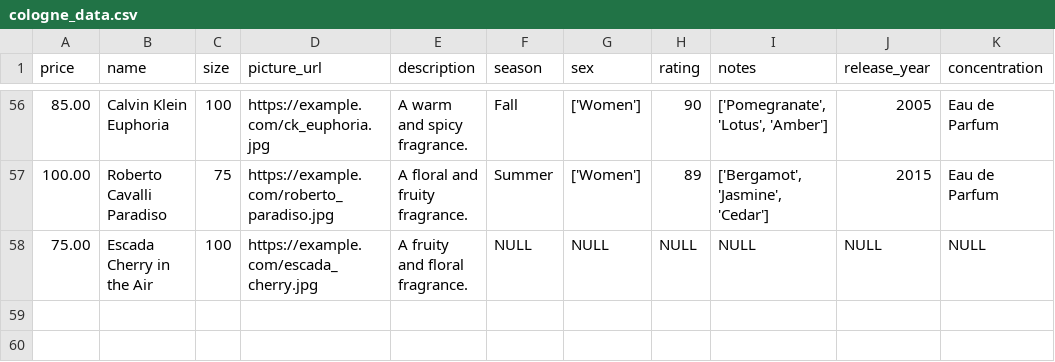
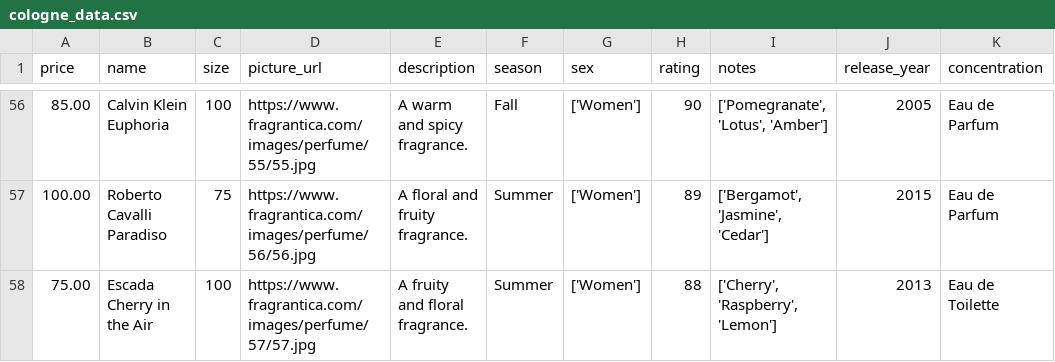
Before and after one commit to SillySerpent/NZ_decants, a CSV file: webpage/adapters/data/cologne_data.csv, drawn as a sheet; only a part is shown, gaps mark what is left out; the diff covers the shown part only.

```diff
--- a/webpage/adapters/data/cologne_data.csv
+++ b/webpage/adapters/data/cologne_data.csv
@@ -56,3 +56,3 @@ price,name,size,picture_url,description,season,sex,rating,notes,release_year,con
-85.00,Calvin Klein Euphoria,100,https://example.com/ck_euphoria.jpg,A warm and spicy fragrance.,Fall,['Women'],90,"['Pomegranate', 'Lotus', 'Amber']",2005,Eau de Parfum
-100.00,Roberto Cavalli Paradiso,75,https://example.com/roberto_paradiso.jpg,A floral and fruity fragrance.,Summer,['Women'],89,"['Bergamot', 'Jasmine', 'Cedar']",2015,Eau de Parfum
-75.00,Escada Cherry in the Air,100,https://example.com/escada_cherry.jpg,A fruity and floral fragrance.,NULL,NULL,NULL,NULL,NULL,NULL
+85.00,Calvin Klein Euphoria,100,https://www.fragrantica.com/images/perfume/55/55.jpg,A warm and spicy fragrance.,Fall,['Women'],90,"['Pomegranate', 'Lotus', 'Amber']",2005,Eau de Parfum
+100.00,Roberto Cavalli Paradiso,75,https://www.fragrantica.com/images/perfume/56/56.jpg,A floral and fruity fragrance.,Summer,['Women'],89,"['Bergamot', 'Jasmine', 'Cedar']",2015,Eau de Parfum
+75.00,Escada Cherry in the Air,100,https://www.fragrantica.com/images/perfume/57/57.jpg,A fruity and floral fragrance.,Summer,['Women'],88,"['Cherry', 'Raspberry', 'Lemon']",2013,Eau de Toilette
```
Also changed, not shown: 54 edited cells elsewhere in this file, 42 other files.
